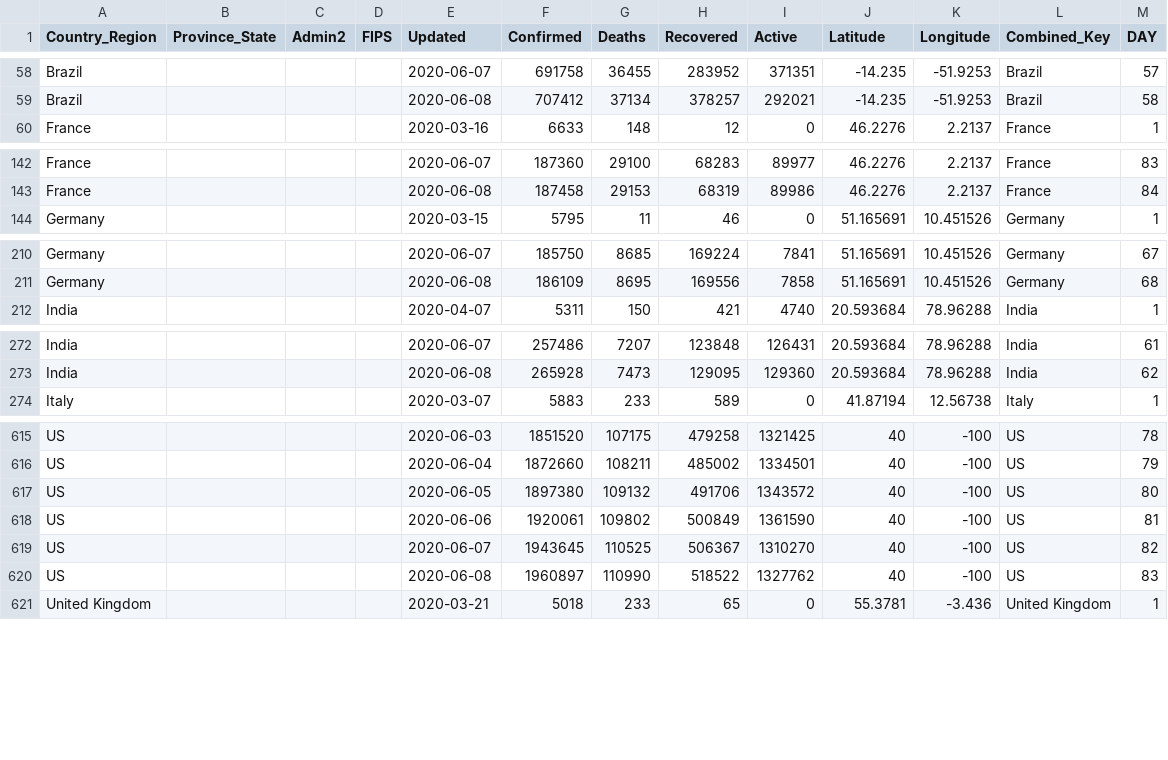
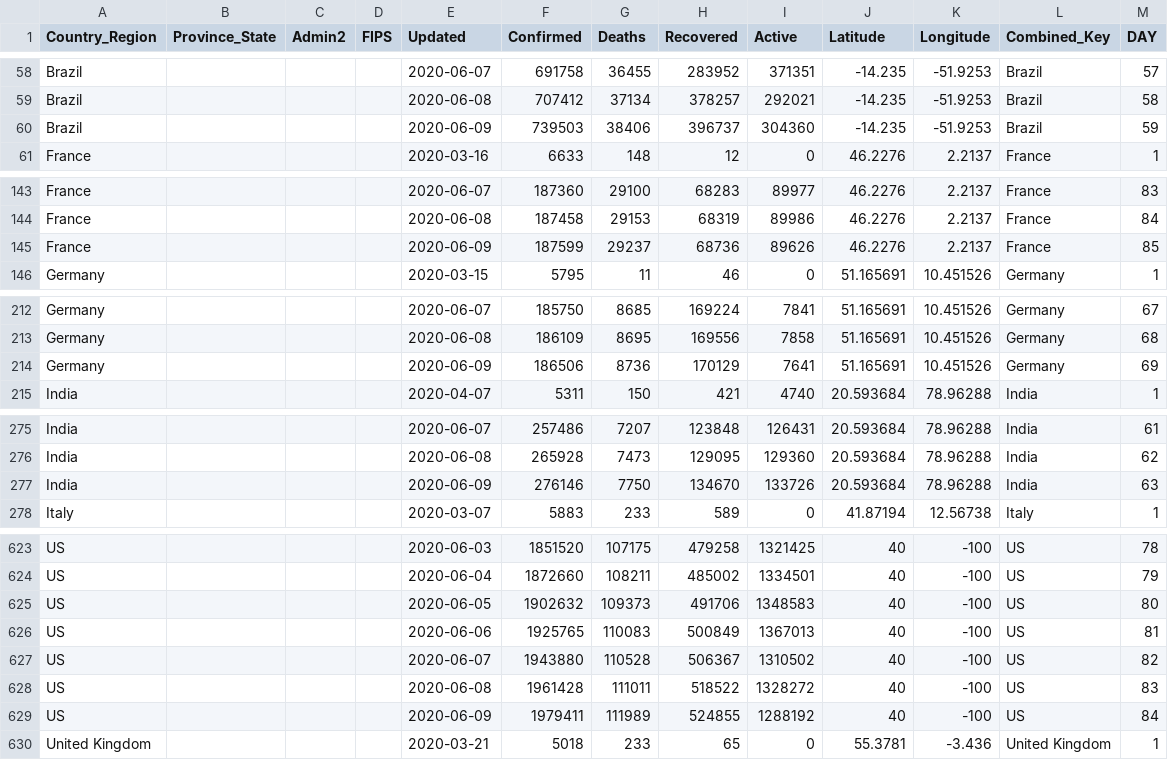
Before and after one commit to ClearsenseData/COVID-Data, a CSV file: Top_COVID-Confirmed-Day1-5000+.csv, drawn as a sheet; only a part is shown, gaps mark what is left out; the diff covers the shown part only.

Commit message:
COVIDdailyUpdate

```diff
--- a/Top_COVID-Confirmed-Day1-5000+.csv
+++ b/Top_COVID-Confirmed-Day1-5000+.csv
@@ -59,2 +59,3 @@ Brazil,"","","",2020-06-07,691758,36455,283952,371351,-14.235,-51.9253,Brazil,57
 Brazil,"","","",2020-06-08,707412,37134,378257,292021,-14.235,-51.9253,Brazil,58
+Brazil,"","","",2020-06-09,739503,38406,396737,304360,-14.235,-51.9253,Brazil,59
 France,"","","",2020-03-16,6633,148,12,0,46.2276,2.2137,France,1
@@ -143,2 +144,3 @@ France,"","","",2020-06-07,187360,29100,68283,89977,46.2276,2.2137,France,83
 France,"","","",2020-06-08,187458,29153,68319,89986,46.2276,2.2137,France,84
+France,"","","",2020-06-09,187599,29237,68736,89626,46.2276,2.2137,France,85
 Germany,"","","",2020-03-15,5795,11,46,0,51.165691,10.451526,Germany,1
@@ -211,2 +213,3 @@ Germany,"","","",2020-06-07,185750,8685,169224,7841,51.165691,10.451526,Germany,
 Germany,"","","",2020-06-08,186109,8695,169556,7858,51.165691,10.451526,Germany,68
+Germany,"","","",2020-06-09,186506,8736,170129,7641,51.165691,10.451526,Germany,69
 India,"","","",2020-04-07,5311,150,421,4740,20.593684,78.96288,India,1
@@ -273,2 +276,3 @@ India,"","","",2020-06-07,257486,7207,123848,126431,20.593684,78.96288,India,61
 India,"","","",2020-06-08,265928,7473,129095,129360,20.593684,78.96288,India,62
+India,"","","",2020-06-09,276146,7750,134670,133726,20.593684,78.96288,India,63
 Italy,"","","",2020-03-07,5883,233,589,0,41.87194,12.56738,Italy,1
@@ -616,6 +624,7 @@ US,"","","",2020-06-03,1851520,107175,479258,1321425,40,-100,US,78
 US,"","","",2020-06-04,1872660,108211,485002,1334501,40,-100,US,79
-US,"","","",2020-06-05,1897380,109132,491706,1343572,40,-100,US,80
-US,"","","",2020-06-06,1920061,109802,500849,1361590,40,-100,US,81
-US,"","","",2020-06-07,1943645,110525,506367,1310270,40,-100,US,82
-US,"","","",2020-06-08,1960897,110990,518522,1327762,40,-100,US,83
+US,"","","",2020-06-05,1902632,109373,491706,1348583,40,-100,US,80
+US,"","","",2020-06-06,1925765,110083,500849,1367013,40,-100,US,81
+US,"","","",2020-06-07,1943880,110528,506367,1310502,40,-100,US,82
+US,"","","",2020-06-08,1961428,111011,518522,1328272,40,-100,US,83
+US,"","","",2020-06-09,1979411,111989,524855,1288192,40,-100,US,84
 United Kingdom,"","","",2020-03-21,5018,233,65,0,55.3781,-3.436,United Kingdom,1
```
Also changed, not shown: 5 added rows elsewhere in this file, 2 other files.
